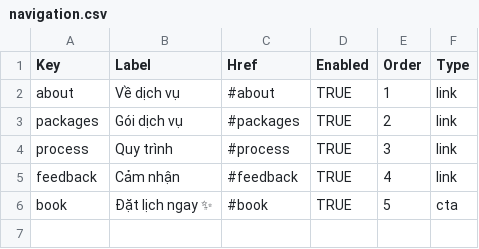
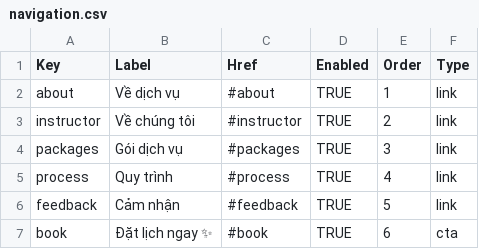
Before and after one commit to tonyle88/ccpcafe, a CSV file: migration-kit/navigation.csv, drawn as a sheet.

```diff
--- a/migration-kit/navigation.csv
+++ b/migration-kit/navigation.csv
@@ -2,5 +2,6 @@ Key,Label,Href,Enabled,Order,Type
 about,Về dịch vụ,#about,TRUE,1,link
-packages,Gói dịch vụ,#packages,TRUE,2,link
-process,Quy trình,#process,TRUE,3,link
-feedback,Cảm nhận,#feedback,TRUE,4,link
-book,Đặt lịch ngay ✨,#book,TRUE,5,cta
+instructor,Về chúng tôi,#instructor,TRUE,2,link
+packages,Gói dịch vụ,#packages,TRUE,3,link
+process,Quy trình,#process,TRUE,4,link
+feedback,Cảm nhận,#feedback,TRUE,5,link
+book,Đặt lịch ngay ✨,#book,TRUE,6,cta
```
Also changed, not shown: migration-kit/content.csv, 8 other files.
